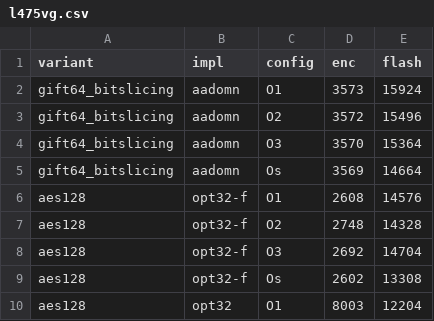
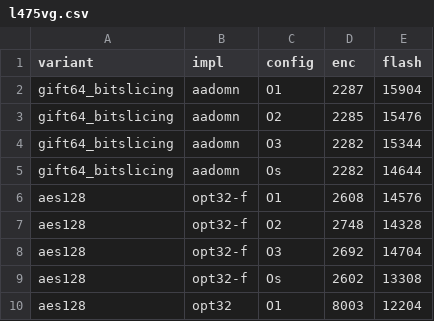
Before and after one commit to jiahaoxiang2000/LCB, a CSV file: benchmarks/l475vg.csv, drawn as a sheet; only a part is shown.

```diff
--- a/benchmarks/l475vg.csv
+++ b/benchmarks/l475vg.csv
@@ -1,6 +1,6 @@
 variant,impl,config,enc,flash
-gift64_bitslicing,aadomn,O1,3573,15924
-gift64_bitslicing,aadomn,O2,3572,15496
-gift64_bitslicing,aadomn,O3,3570,15364
-gift64_bitslicing,aadomn,Os,3569,14664
+gift64_bitslicing,aadomn,O1,2287,15904
+gift64_bitslicing,aadomn,O2,2285,15476
+gift64_bitslicing,aadomn,O3,2282,15344
+gift64_bitslicing,aadomn,Os,2282,14644
 aes128,opt32-f,O1,2608,14576
```
Also changed, not shown: 2 other files.
